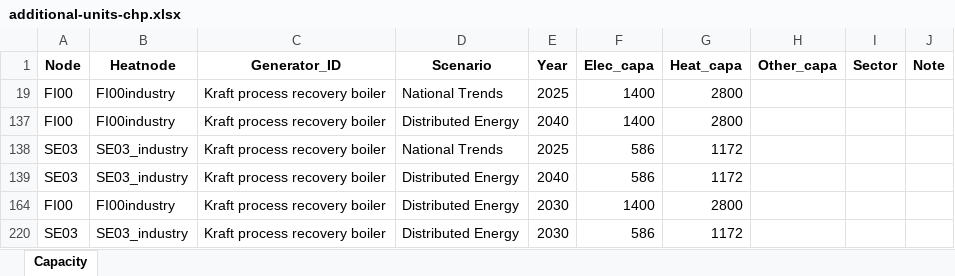
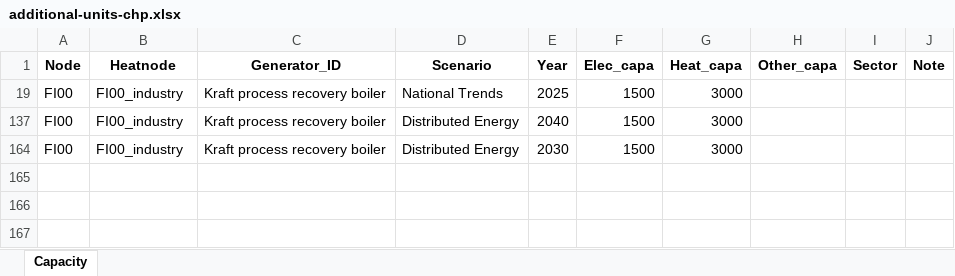
Before and after one commit to vttresearch/north_european_model, an Excel workbook: input/capacity/additional-units-chp.xlsx, sheet Capacity, drawn as a sheet; values as stored, in another font and other column widths than the file's, no borders; charts and pictures not drawn; the diff names each change by its address in the sheet, - before the commit and + after, or states it on an @@ line.

```diff
--- a/input/capacity/additional-units-chp.xlsx (sheet Capacity)
+++ b/input/capacity/additional-units-chp.xlsx (sheet Capacity)
-B19 (Heatnode): FI00industry
+B19 (Heatnode): FI00_industry
-F19 (Elec_capa): 1400
+F19 (Elec_capa): 1500
-G19 (Heat_capa): 2800
+G19 (Heat_capa): 3000
-B137 (Heatnode): FI00industry
+B137 (Heatnode): FI00_industry
-F137 (Elec_capa): 1400
+F137 (Elec_capa): 1500
-G137 (Heat_capa): 2800
+G137 (Heat_capa): 3000
@@ row 138 hidden: SE03 | SE03_industry | Kraft process recovery boiler | National Trends | 2025 | 586 | 1172 @@
@@ row 139 hidden: SE03 | SE03_industry | Kraft process recovery boiler | Distributed Energy | 2040 | 586 | 1172 @@
-B164 (Heatnode): FI00industry
+B164 (Heatnode): FI00_industry
-F164 (Elec_capa): 1400
+F164 (Elec_capa): 1500
-G164 (Heat_capa): 2800
+G164 (Heat_capa): 3000
@@ row 220 hidden: SE03 | SE03_industry | Kraft process recovery boiler | Distributed Energy | 2030 | 586 | 1172 @@
```
Also changed, not shown: input/capacity/additional-units-conventional.xlsx, input/capacity/additional-units-vre.xlsx, 2 other files.
